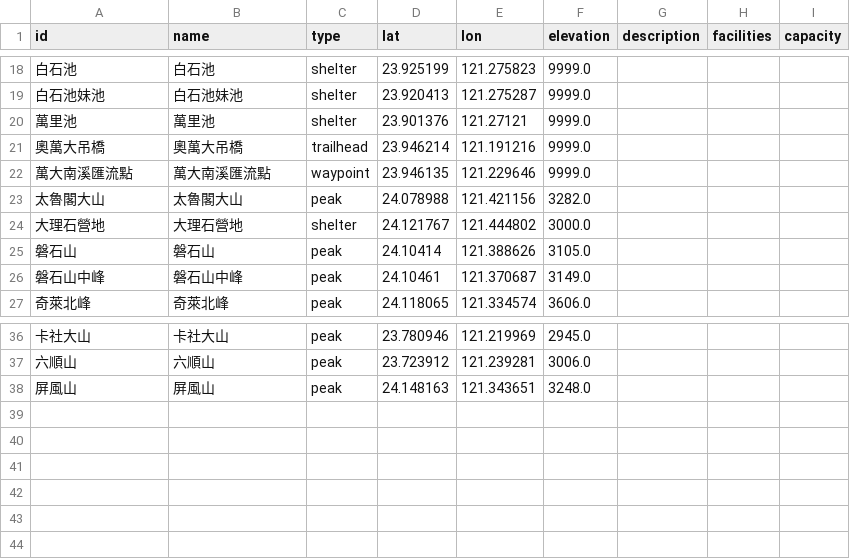
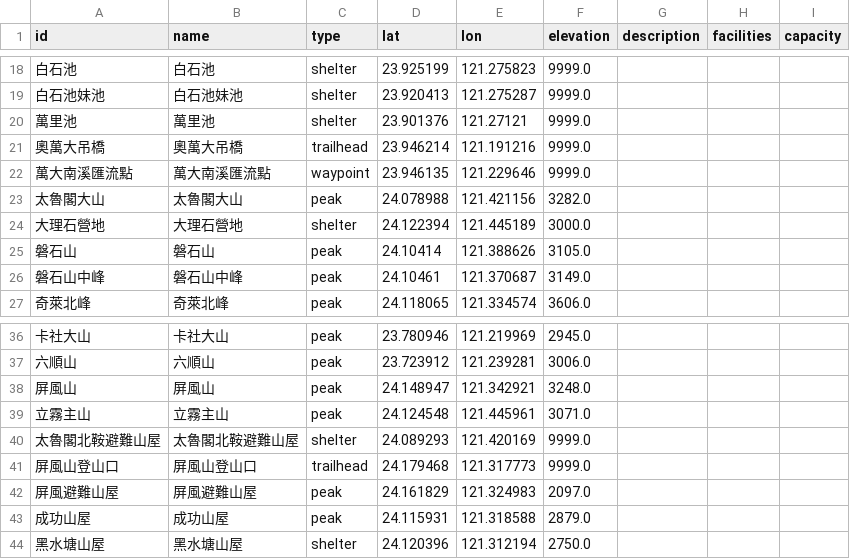
Before and after one commit to charlie-kuan/Hermes, a CSV file: data/areas/nenggao_andongjun/points.csv, drawn as a sheet; only a part is shown, gaps mark what is left out.

Commit message:
add points to db

```diff
--- a/data/areas/nenggao_andongjun/points.csv
+++ b/data/areas/nenggao_andongjun/points.csv
@@ -23,3 +23,3 @@ id,name,type,lat,lon,elevation,description,facilities,capacity
 太魯閣大山,太魯閣大山,peak,24.078988,121.421156,3282.0,,,
-大理石營地,大理石營地,shelter,24.121767,121.444802,3000.0,,,
+大理石營地,大理石營地,shelter,24.122394,121.445189,3000.0,,,
 磐石山,磐石山,peak,24.10414,121.388626,3105.0,,,
@@ -37,2 +37,8 @@ id,name,type,lat,lon,elevation,description,facilities,capacity
 六順山,六順山,peak,23.723912,121.239281,3006.0,,,
-屏風山,屏風山,peak,24.148163,121.343651,3248.0,,,
+屏風山,屏風山,peak,24.148947,121.342921,3248.0,,,
+立霧主山,立霧主山,peak,24.124548,121.445961,3071.0,,,
+太魯閣北鞍避難山屋,太魯閣北鞍避難山屋,shelter,24.089293,121.420169,9999.0,,,
+屏風山登山口,屏風山登山口,trailhead,24.179468,121.317773,9999.0,,,
+屏風避難山屋,屏風避難山屋,peak,24.161829,121.324983,2097.0,,,
+成功山屋,成功山屋,peak,24.115931,121.318588,2879.0,,,
+黑水塘山屋,黑水塘山屋,shelter,24.120396,121.312194,2750.0,,,
```
Also changed, not shown: data/areas/nanhu/points.csv, data/areas/sacred_ridge/points.csv, 4 other files.
